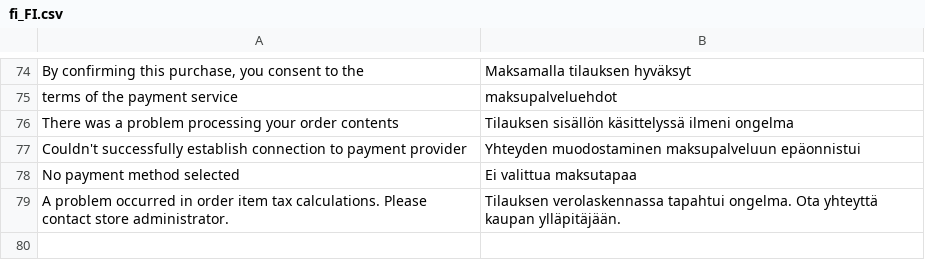
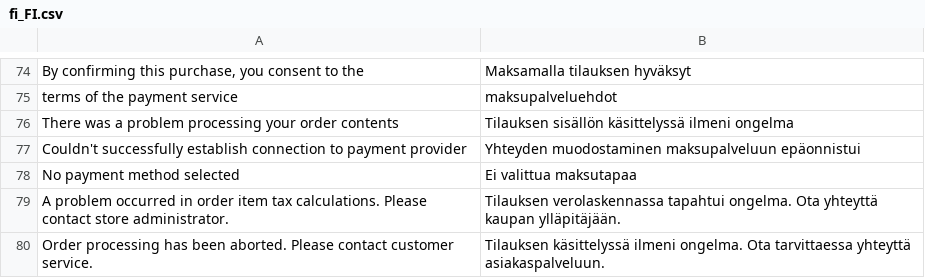
Before and after one commit to CheckoutFinland/checkout-finland-for-magento-2, a CSV file: i18n/fi_FI.csv, drawn as a sheet; only a part is shown, gaps mark what is left out; the diff names each change by its address in the sheet, - before the commit and + after, or states it on an @@ line.

```diff
--- a/i18n/fi_FI.csv
+++ b/i18n/fi_FI.csv
+row 80: Order processing has been aborted. Please contact customer service. | Tilauksen käsittelyssä ilmeni ongelma. Ota tarvittaessa yhteyttä asiakaspalveluun.
```
Also changed, not shown: 1 other file.
